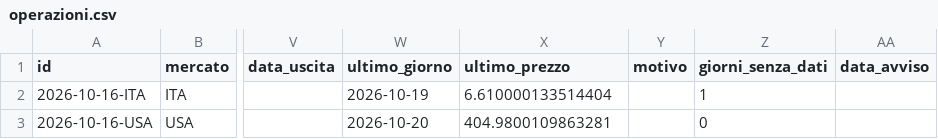
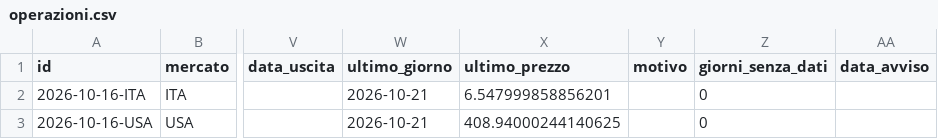
Before and after one commit to giobo76/maestro-del-mattino, a CSV file: dati/operazioni.csv, drawn as a sheet; only a part is shown, gaps mark what is left out; the diff names each change by its address in the sheet, - before the commit and + after, or states it on an @@ line.

Commit message:
dati: sera  2026-10-21

```diff
--- a/dati/operazioni.csv
+++ b/dati/operazioni.csv
-W2 (ultimo_giorno): 2026-10-19
+W2 (ultimo_giorno): 2026-10-21
-X2 (ultimo_prezzo): 6.610000133514404
+X2 (ultimo_prezzo): 6.547999858856201
-Z2 (giorni_senza_dati): 1
+Z2 (giorni_senza_dati): 0
-W3 (ultimo_giorno): 2026-10-20
+W3 (ultimo_giorno): 2026-10-21
-X3 (ultimo_prezzo): 404.9800109863281
+X3 (ultimo_prezzo): 408.94000244140625
```
Also changed, not shown: 1 other file.
